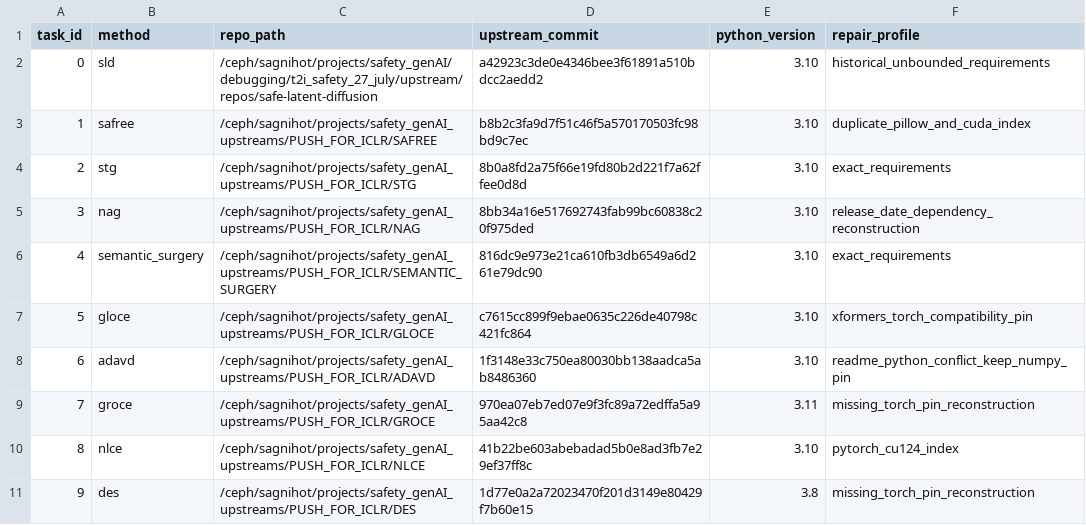
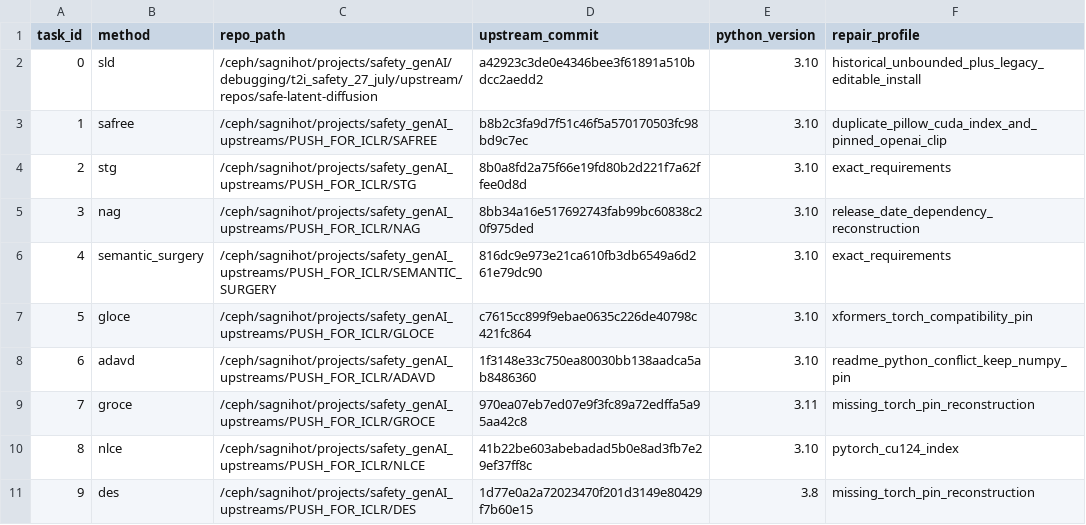
Before and after one commit to shashankskagnihotri/safe_GenAI, a TSV file: scripts/push_for_iclr/reproduction_env_matrix.tsv, drawn as a sheet.

Commit message:
Repair isolated reproduction environment builds

```diff
--- a/scripts/push_for_iclr/reproduction_env_matrix.tsv
+++ b/scripts/push_for_iclr/reproduction_env_matrix.tsv
@@ -1,4 +1,4 @@
 task_id	method	repo_path	upstream_commit	python_version	repair_profile
-0	sld	/ceph/sagnihot/projects/safety_genAI/debugging/t2i_safety_27_july/upstream/repos/safe-latent-diffusion	a42923c3de0e4346bee3f61891a510bdcc2aedd2	3.10	historical_unbounded_requirements
-1	safree	/ceph/sagnihot/projects/safety_genAI_upstreams/PUSH_FOR_ICLR/SAFREE	b8b2c3fa9d7f51c46f5a570170503fc98bd9c7ec	3.10	duplicate_pillow_and_cuda_index
+0	sld	/ceph/sagnihot/projects/safety_genAI/debugging/t2i_safety_27_july/upstream/repos/safe-latent-diffusion	a42923c3de0e4346bee3f61891a510bdcc2aedd2	3.10	historical_unbounded_plus_legacy_editable_install
+1	safree	/ceph/sagnihot/projects/safety_genAI_upstreams/PUSH_FOR_ICLR/SAFREE	b8b2c3fa9d7f51c46f5a570170503fc98bd9c7ec	3.10	duplicate_pillow_cuda_index_and_pinned_openai_clip
 2	stg	/ceph/sagnihot/projects/safety_genAI_upstreams/PUSH_FOR_ICLR/STG	8b0a8fd2a75f66e19fd80b2d221f7a62ffee0d8d	3.10	exact_requirements
```
Also changed, not shown: 1 other file.
